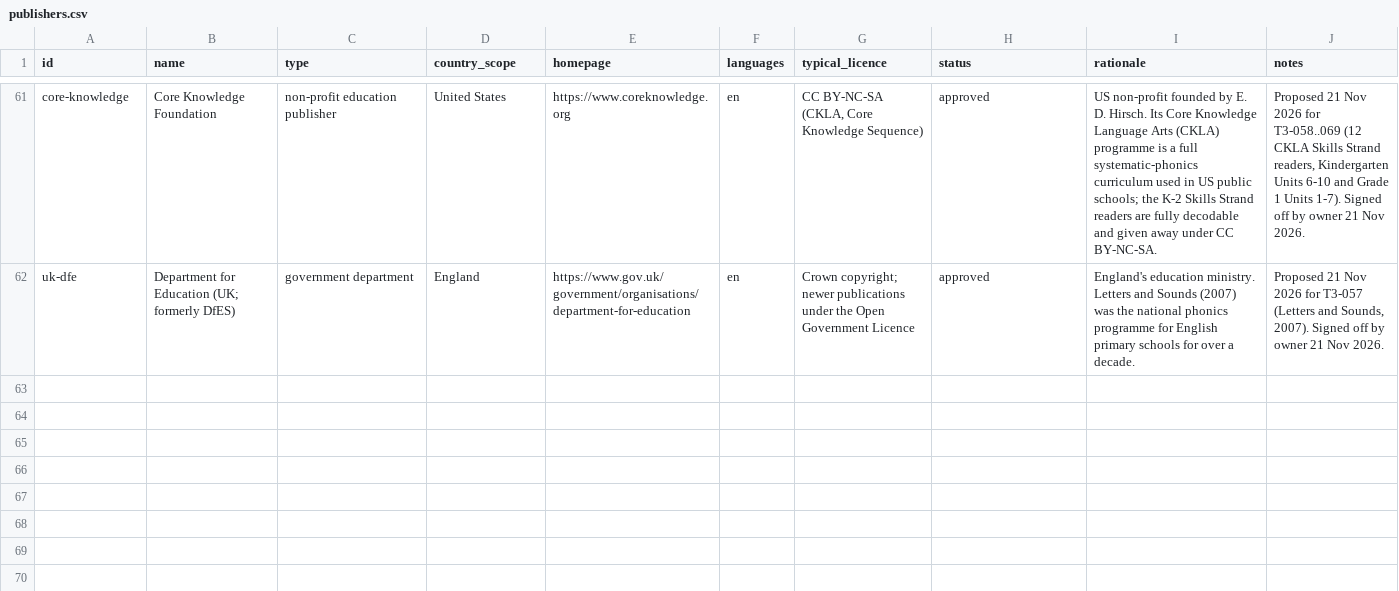
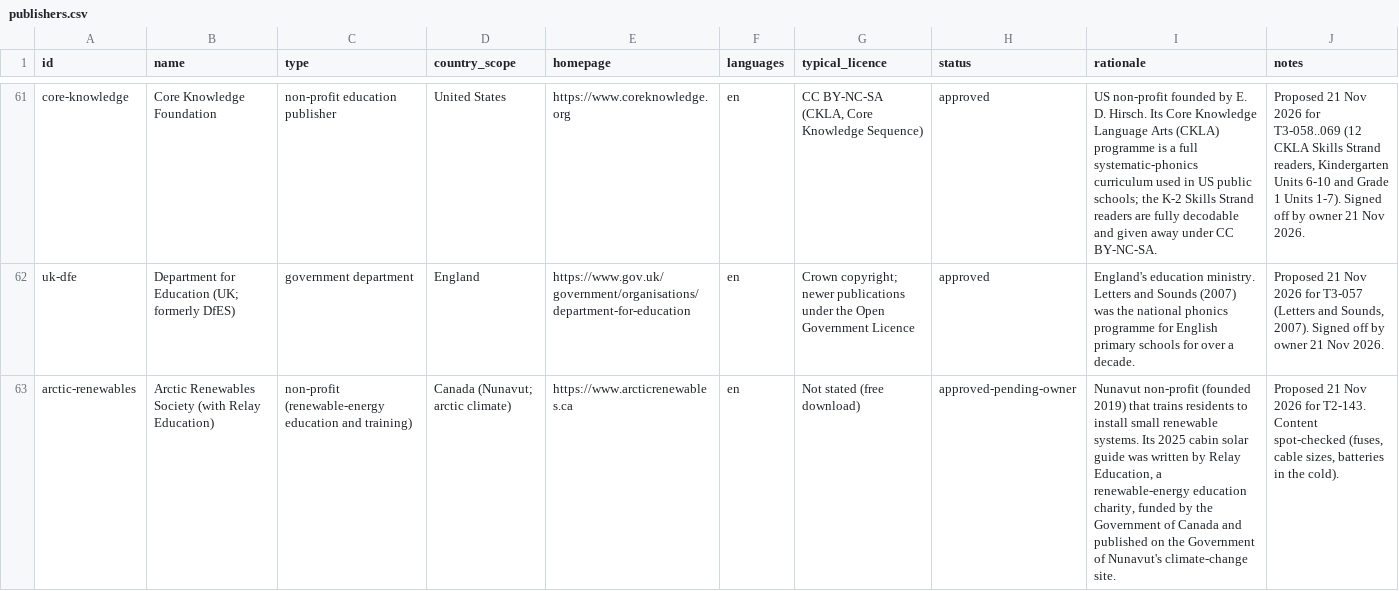
Before and after one commit to hbarakat140/knowledge-arc, a CSV file: catalog/publishers.csv, drawn as a sheet; only a part is shown, gaps mark what is left out; the diff names each change by its address in the sheet, - before the commit and + after, or states it on an @@ line.

```diff
--- a/catalog/publishers.csv
+++ b/catalog/publishers.csv
+row 63: arctic-renewables | Arctic Renewables Society (with Relay Education) | non-profit (renewable-energy education and training) | Canada (Nunavut; arctic climate) | https://www.arcticrenewables.ca | en | Not stated (free download) | approved-pending-owner | Nunavut non-profit (founded 2019) that trains residents to install small renewable systems. Its 2025 cabin solar guide was written by Relay Education, a renewable-energy education charity, funded by the Government of Canada and published on the Government of Nunavut's climate-change site. | Proposed 21 Nov 2026 for T2-143. Content spot-checked (fuses, cable sizes, batteries in the cold).
```
Also changed, not shown: catalog/catalog.csv, catalog/coverage.csv, 1 other file.
